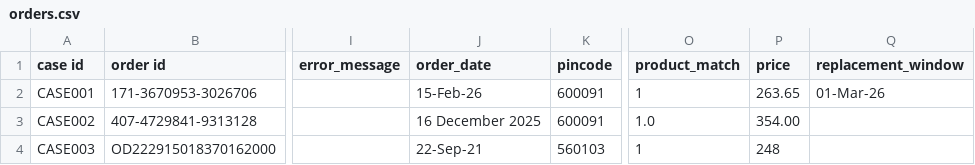
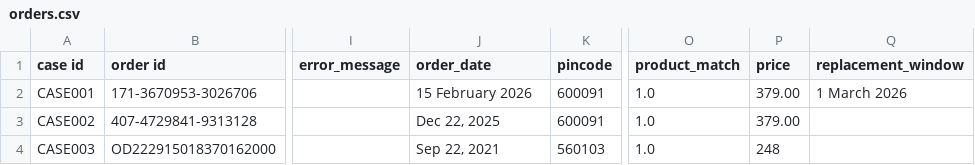
Before and after one commit to nv-2177/ChargeBackAI, a CSV file: data/orders.csv, drawn as a sheet; only a part is shown, gaps mark what is left out; the diff names each change by its address in the sheet, - before the commit and + after, or states it on an @@ line.

```diff
--- a/data/orders.csv
+++ b/data/orders.csv
-J2 (order_date): 15-Feb-26
+J2 (order_date): 15 February 2026
-O2 (product_match): 1
+O2 (product_match): 1.0
-P2 (price): 263.65
+P2 (price): 379.00
-Q2 (replacement_window): 01-Mar-26
+Q2 (replacement_window): 1 March 2026
-J3 (order_date): 16 December 2025
+J3 (order_date): Dec 22, 2025
-P3 (price): 354.00
+P3 (price): 379.00
-J4 (order_date): 22-Sep-21
+J4 (order_date): Sep 22, 2021
-O4 (product_match): 1
+O4 (product_match): 1.0
```
Also changed, not shown: 3 other files.
